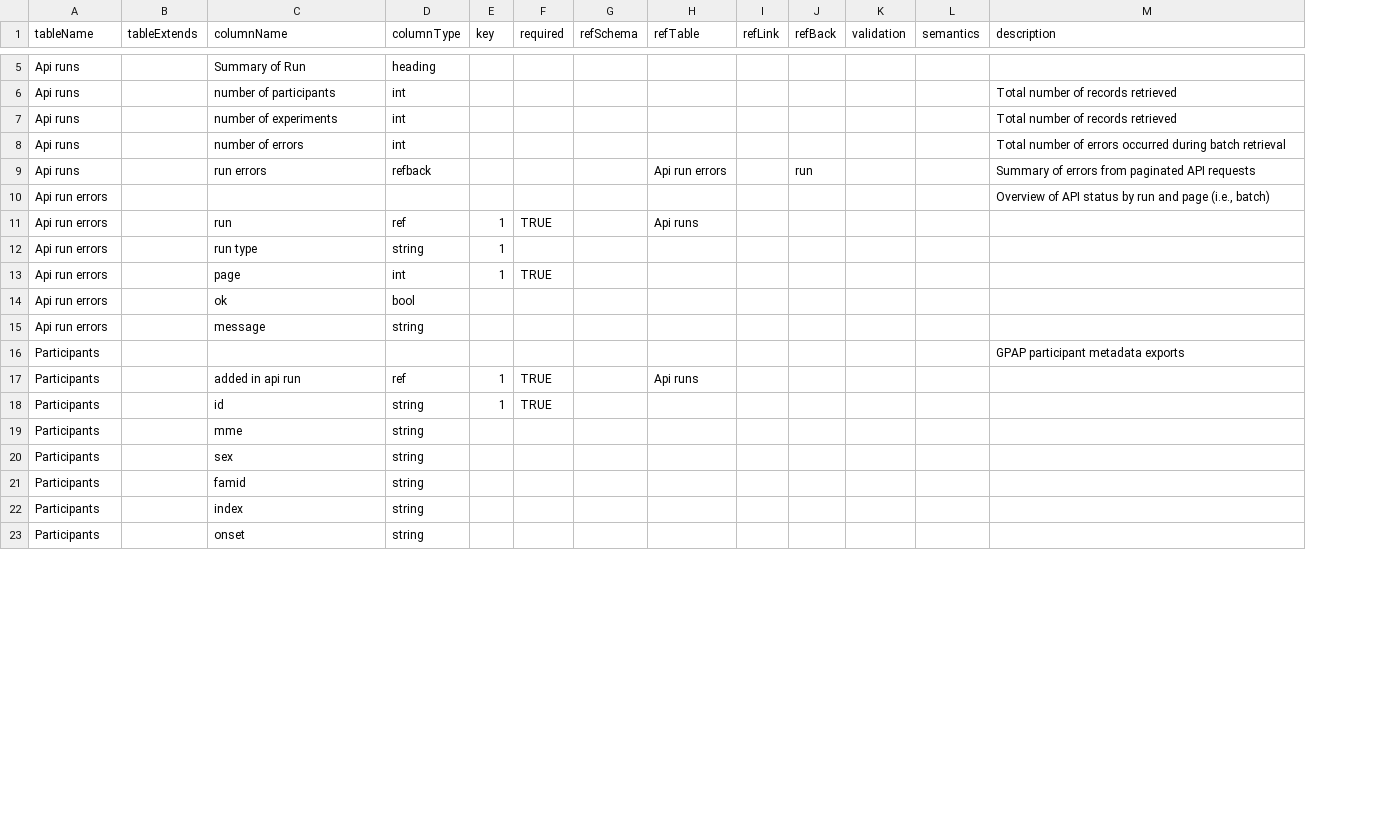
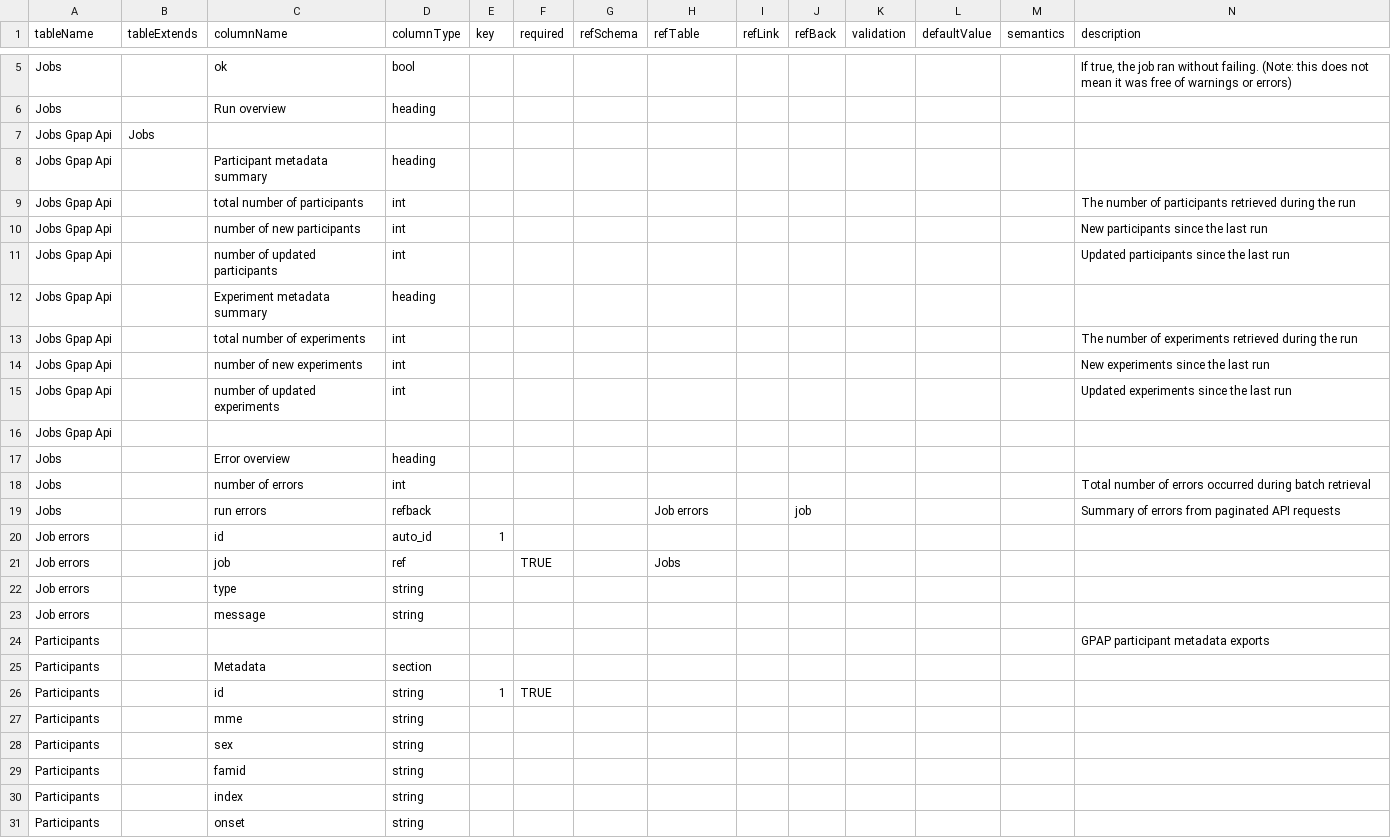
Before and after one commit to molgenis/projects-erdera, a CSV file: model/staging_area/molgenis.csv, drawn as a sheet; only a part is shown, gaps mark what is left out; removed rows and columns are numbered as before the commit, all else as after; rows hold the shown columns only; the diff covers the shown part only; the diff names each change by its address in the sheet, - before the commit and + after, or states it on an @@ line.

Commit message:
data(staging): restructured jobs, runs, and errors; added metadata section to tables

```diff
--- a/model/staging_area/molgenis.csv
+++ b/model/staging_area/molgenis.csv
+column L (defaultValue), empty
-row 5: Api runs |  | Summary of Run | heading
+row 5: Jobs |  | ok | bool |  |  |  |  |  |  |  |  |  | If true, the job ran without failing. (Note: this does not mean it was free of warnings or errors)
+row 6: Jobs |  | Run overview | heading
+row 7: Jobs Gpap Api | Jobs
+row 8: Jobs Gpap Api |  | Participant metadata summary | heading
-A9 (tableName): Api runs
+A9 (tableName): Jobs Gpap Api
-C9 (columnName): number of participants
+C9 (columnName): total number of participants
-N9 (description): Total number of records retrieved
+N9 (description): The number of participants retrieved during the run
+row 10: Jobs Gpap Api |  | number of new participants | int |  |  |  |  |  |  |  |  |  | New participants since the last run
+row 11: Jobs Gpap Api |  | number of updated participants | int |  |  |  |  |  |  |  |  |  | Updated participants since the last run
+row 12: Jobs Gpap Api |  | Experiment metadata summary | heading
+row 13: Jobs Gpap Api |  | total number of experiments | int |  |  |  |  |  |  |  |  |  | The number of experiments retrieved during the run
-A14 (tableName): Api runs
+A14 (tableName): Jobs Gpap Api
-C14 (columnName): number of experiments
+C14 (columnName): number of new experiments
-N14 (description): Total number of records retrieved
+N14 (description): New experiments since the last run
+row 15: Jobs Gpap Api |  | number of updated experiments | int |  |  |  |  |  |  |  |  |  | Updated experiments since the last run
+row 16: Jobs Gpap Api
+row 17: Jobs |  | Error overview | heading
-A18:A19 (tableName): Api runs
+A18:A19 (tableName): Jobs
-H19 (refTable): Api run errors
+H19 (refTable): Job errors
-J19 (refBack): run
+J19 (refBack): job
-row 10: Api run errors |  |  |  |  |  |  |  |  |  |  |  | Overview of API status by run and page (i.e., batch)
-row 11: Api run errors |  | run | ref | 1 | TRUE |  | Api runs
-row 12: Api run errors |  | run type | string | 1
-row 13: Api run errors |  | page | int | 1 | TRUE
-row 14: Api run errors |  | ok | bool
+row 20: Job errors |  | id | auto_id | 1
+row 21: Job errors |  | job | ref |  | TRUE |  | Jobs
+row 22: Job errors |  | type | string
-A23 (tableName): Api run errors
+A23 (tableName): Job errors
-row 17: Participants |  | added in api run | ref | 1 | TRUE |  | Api runs
+row 25: Participants |  | Metadata | section
```
Also changed, not shown: 10 added rows, 2 removed rows and 4 edited cells elsewhere in this file.
